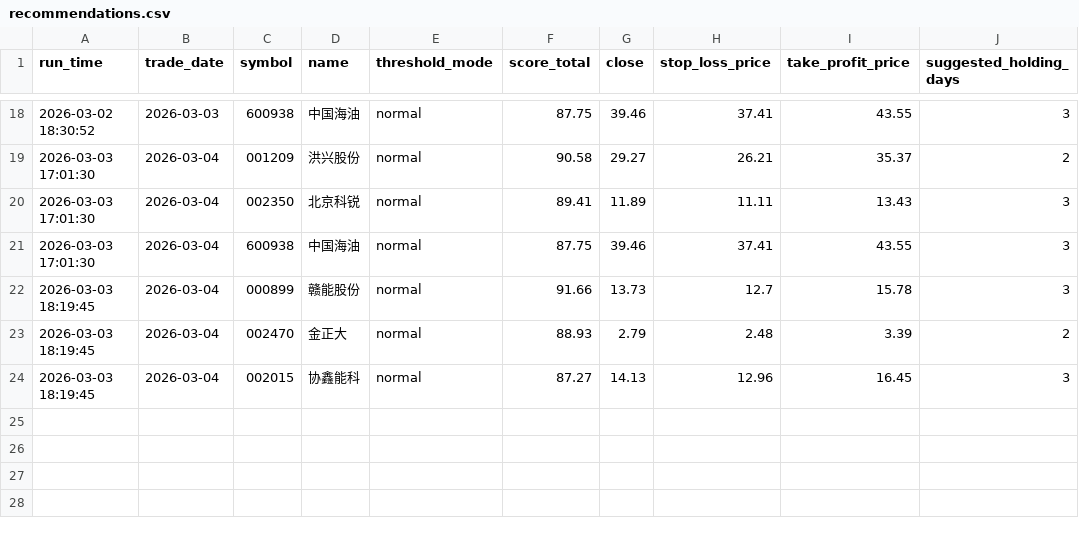
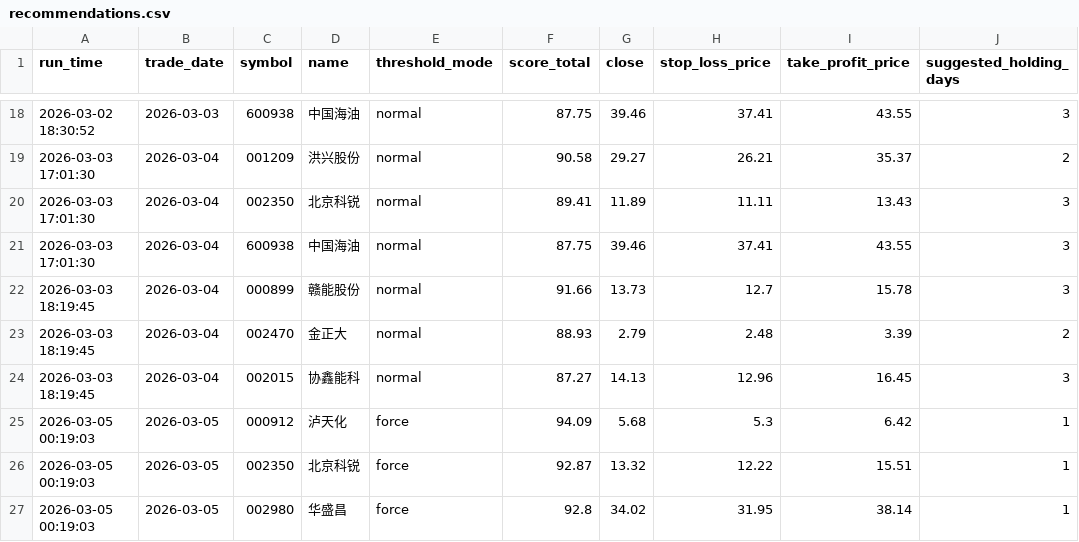
Before and after one commit to wuweiyuan/facai, a CSV file: reports/recommendations.csv, drawn as a sheet; only a part is shown, gaps mark what is left out.

```diff
--- a/reports/recommendations.csv
+++ b/reports/recommendations.csv
@@ -24 +24,4 @@ run_time,trade_date,symbol,name,threshold_mode,score_total,close,stop_loss_price
 2026-03-03 18:19:45,2026-03-04,002015,协鑫能科,normal,87.27,14.13,12.96,16.45,3
+2026-03-05 00:19:03,2026-03-05,000912,泸天化,force,94.09,5.68,5.3,6.42,1
+2026-03-05 00:19:03,2026-03-05,002350,北京科锐,force,92.87,13.32,12.22,15.51,1
+2026-03-05 00:19:03,2026-03-05,002980,华盛昌,force,92.8,34.02,31.95,38.14,1
```
Also changed, not shown: 8 other files.
